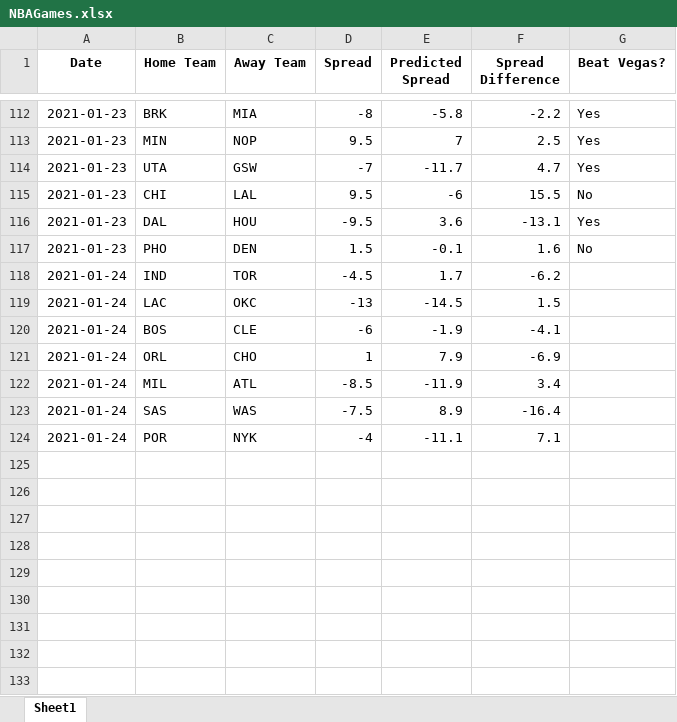
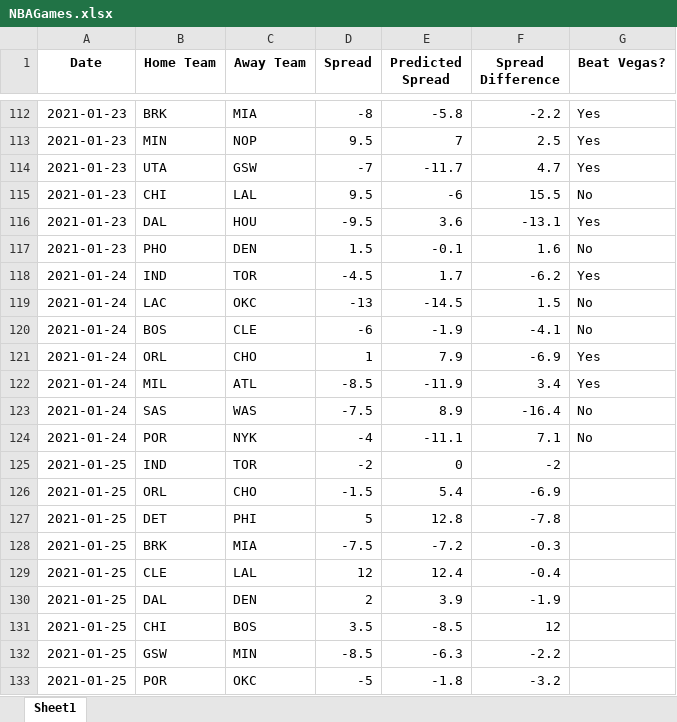
Before and after one commit to hsaraiya5/NBAPredictiveModel, an Excel workbook: NBAGames.xlsx, sheet Sheet1, drawn as a sheet; only a part is shown, gaps mark what is left out; values as stored, in another font and other column widths than the file's, no borders; the diff names each change by its address in the sheet, - before the commit and + after, or states it on an @@ line.

Commit message:
Added games for 1/25/2021

```diff
--- a/NBAGames.xlsx (sheet Sheet1)
+++ b/NBAGames.xlsx (sheet Sheet1)
-G118 (Beat Vegas?): (empty)
+G118 (Beat Vegas?): Yes
-G119:G120 (Beat Vegas?): (empty)
+G119:G120 (Beat Vegas?): No
-G121:G122 (Beat Vegas?): (empty)
+G121:G122 (Beat Vegas?): Yes
-G123:G124 (Beat Vegas?): (empty)
+G123:G124 (Beat Vegas?): No
+row 125: 2021-01-25 | IND | TOR | -2 | 0 | -2
+row 126: 2021-01-25 | ORL | CHO | -1.5 | 5.4 | -6.9
+row 127: 2021-01-25 | DET | PHI | 5 | 12.8 | -7.8
+row 128: 2021-01-25 | BRK | MIA | -7.5 | -7.2 | -0.3
+row 129: 2021-01-25 | CLE | LAL | 12 | 12.4 | -0.4
+row 130: 2021-01-25 | DAL | DEN | 2 | 3.9 | -1.9
+row 131: 2021-01-25 | CHI | BOS | 3.5 | -8.5 | 12
+row 132: 2021-01-25 | GSW | MIN | -8.5 | -6.3 | -2.2
+row 133: 2021-01-25 | POR | OKC | -5 | -1.8 | -3.2
```
